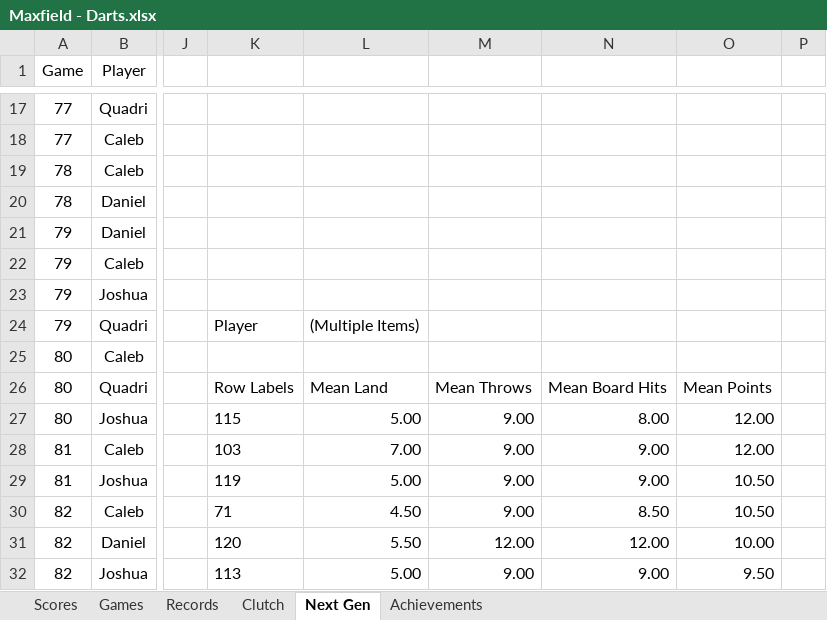
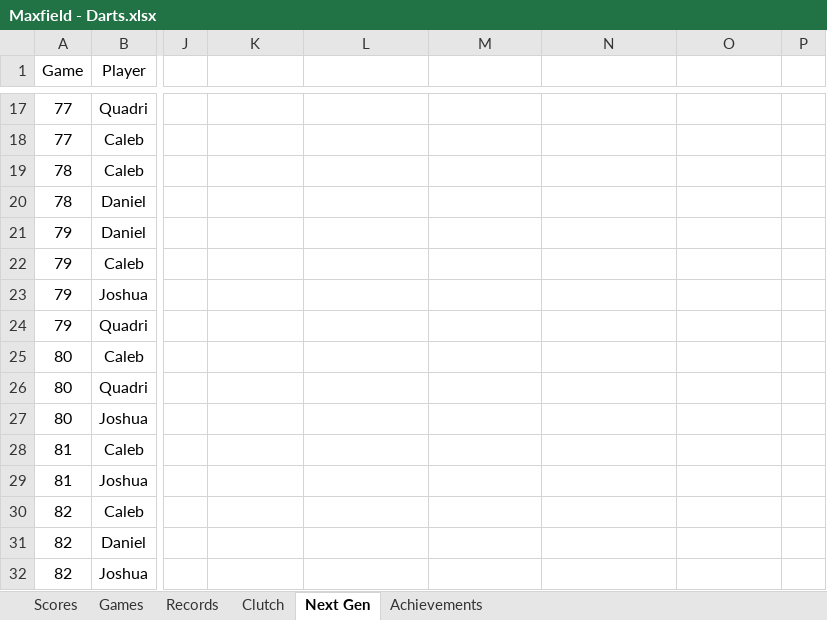
Before and after one commit to CalebSkinner1/DartsAnalysis, an Excel workbook: Maxfield - Darts.xlsx, sheet Next Gen, drawn as a sheet; only a part is shown, gaps mark what is left out; values as stored, in another font and other column widths than the file's, no borders; charts and pictures and table styles not drawn; the diff covers the shown part only; the diff names each change by its address in the sheet, - before the commit and + after, or states it on an @@ line.

Commit message:
update Dart Board Website

```diff
--- a/Maxfield - Darts.xlsx (sheet Next Gen)
+++ b/Maxfield - Darts.xlsx (sheet Next Gen)
-K24: Player
+K24: (empty)
-L24: (Multiple Items)
+L24: (empty)
-K26: Row Labels
+K26: (empty)
-L26: Mean Land
+L26: (empty)
-M26: Mean Throws
+M26: (empty)
-N26: Mean Board Hits
+N26: (empty)
-O26: Mean Points
+O26: (empty)
-K27: 115
+K27: (empty)
-L27: 5.00
+L27: (empty)
-M27:M30: 9.00
+M27:M30: (empty)
-N27: 8.00
+N27: (empty)
-O27:O28: 12.00
+O27:O28: (empty)
-K28: 103
+K28: (empty)
-L28: 7.00
+L28: (empty)
-N28:N29: 9.00
+N28:N29: (empty)
-K29: 119
+K29: (empty)
-L29: 5.00
+L29: (empty)
-O29:O30: 10.50
+O29:O30: (empty)
-K30: 71
+K30: (empty)
-L30: 4.50
+L30: (empty)
-N30: 8.50
+N30: (empty)
-K31: 120
+K31: (empty)
-L31: 5.50
+L31: (empty)
-M31: 12.00
+M31: (empty)
-N31: 12.00
+N31: (empty)
-O31: 10.00
+O31: (empty)
-K32: 113
+K32: (empty)
-L32: 5.00
+L32: (empty)
-M32: 9.00
+M32: (empty)
-N32: 9.00
+N32: (empty)
-O32: 9.50
+O32: (empty)
```
Also changed, not shown: 4 added rows and 267 edited cells elsewhere in this sheet, sheet Records, sheet Games, sheet Clutch, sheet Scores, formulas that keep their value, hidden cells, charts or pictures, 8 other files.
